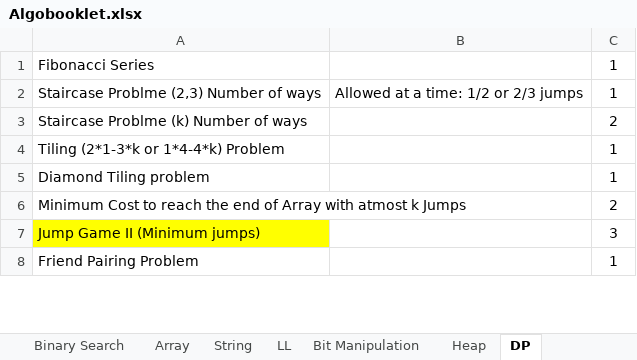
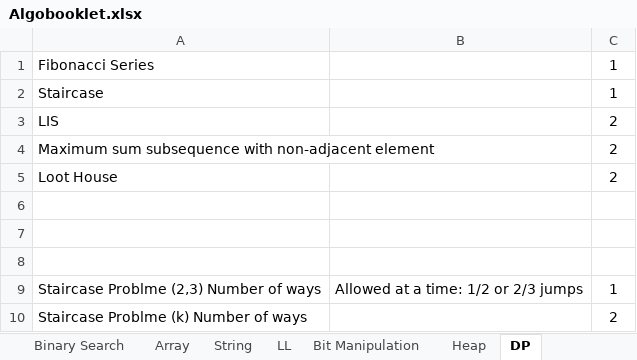
Before and after one commit to RajS18/Algobase, an Excel workbook: Algobooklet.xlsx, sheet DP, drawn as a sheet; only a part is shown; the shorter side is filled out with more unchanged rows; values as stored, in another font and other column widths than the file's, no borders; the diff names each change by its address in the sheet, - before the commit and + after, or states it on an @@ line.

Commit message:
modified push

```diff
--- a/Algobooklet.xlsx (sheet DP)
+++ b/Algobooklet.xlsx (sheet DP)
+row 2: Staircase |  | 1
+row 3: LIS |  | 2
+row 4: Maximum sum subsequence with non-adjacent element |  | 2
+row 5: Loot House |  | 2
+row 6: (empty)
+row 7: (empty)
+row 8: (empty)
```
